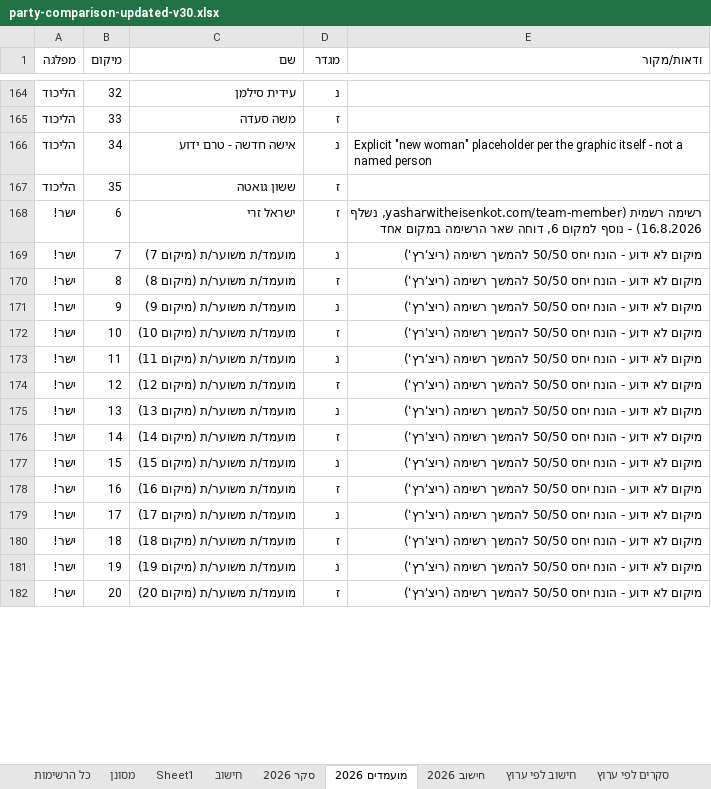
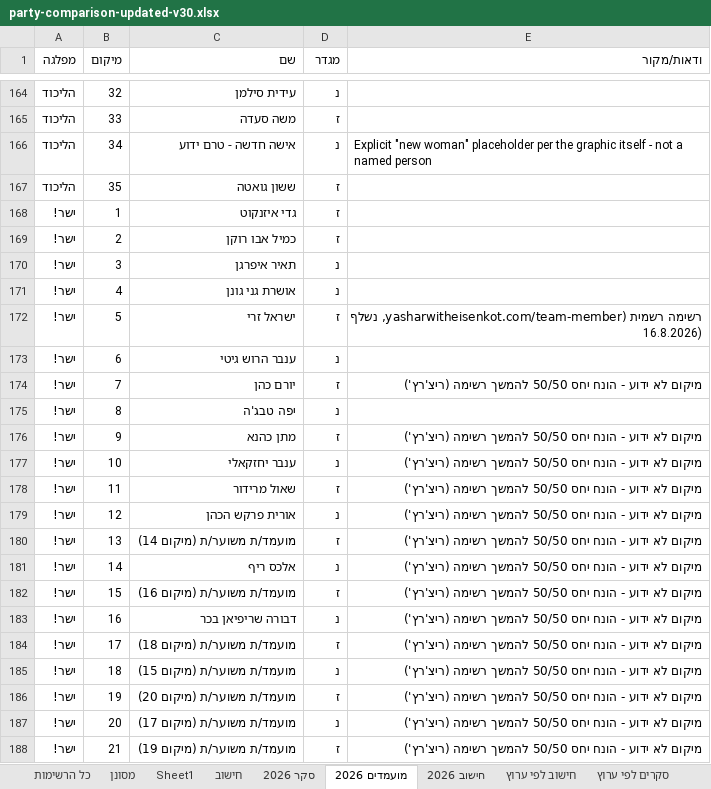
Before and after one commit to 5050gender/party-comparison, an Excel workbook: party-comparison-updated-v30.xlsx, sheet מועמדים 2026, drawn as a sheet; only a part is shown, gaps mark what is left out; values as stored, in another font and other column widths than the file's, no borders; removed rows and columns are numbered as before the commit, all else as after; the diff covers the shown part only; the diff names each change by its address in the sheet, - before the commit and + after, or states it on an @@ line.

```diff
--- a/party-comparison-updated-v30.xlsx (sheet מועמדים 2026)
+++ b/party-comparison-updated-v30.xlsx (sheet מועמדים 2026)
+row 168: ישר! | 1 | גדי איזנקוט | ז
+row 169: ישר! | 2 | כמיל אבו רוקן | ז
+row 170: ישר! | 3 | תאיר איפרגן | נ
+row 171: ישר! | 4 | אושרת גני גונן | נ
-B172 (מיקום): 6
+B172 (מיקום): 5
-E172 (ודאות/מקור): …נשלף 16.8.2026) - נוסף למקום 6, דוחה שאר הרשימה במקום אחד
+E172 (ודאות/מקור): …נשלף 16.8.2026)
+row 173: ישר! | 6 | ענבר הרוש גיטי | נ
-C174 (שם): מועמד/ת משוער/ת (מיקום 7)
+C174 (שם): יורם כהן
-D174 (מגדר): נ
+D174 (מגדר): ז
+row 175: ישר! | 8 | יפה טבג'ה | נ
-B176 (מיקום): 8
+B176 (מיקום): 9
-C176 (שם): מועמד/ת משוער/ת (מיקום 8)
+C176 (שם): מתן כהנא
-B177 (מיקום): 9
+B177 (מיקום): 10
-C177 (שם): מועמד/ת משוער/ת (מיקום 9)
+C177 (שם): ענבר יחזקאלי
-B178 (מיקום): 10
+B178 (מיקום): 11
-C178 (שם): מועמד/ת משוער/ת (מיקום 10)
+C178 (שם): שאול מרידור
-B179 (מיקום): 11
+B179 (מיקום): 12
-C179 (שם): מועמד/ת משוער/ת (מיקום 11)
+C179 (שם): אורית פרקש הכהן
-row 174: ישר! | 12 | מועמד/ת משוער/ת (מיקום 12) | ז | מיקום לא ידוע - הונח יחס 50/50 להמשך רשימה (ריצ'רץ')
-row 175: ישר! | 13 | מועמד/ת משוער/ת (מיקום 13) | נ | מיקום לא ידוע - הונח יחס 50/50 להמשך רשימה (ריצ'רץ')
-B180 (מיקום): 14
+B180 (מיקום): 13
-B181 (מיקום): 15
+B181 (מיקום): 14
-C181 (שם): מועמד/ת משוער/ת (מיקום 15)
+C181 (שם): אלכס ריף
-B182 (מיקום): 16
+B182 (מיקום): 15
-B183 (מיקום): 17
+B183 (מיקום): 16
-C183 (שם): מועמד/ת משוער/ת (מיקום 17)
+C183 (שם): דבורה שריפיאן בכר
-B184 (מיקום): 18
+B184 (מיקום): 17
-B185 (מיקום): 19
+B185 (מיקום): 18
-C185 (שם): מועמד/ת משוער/ת (מיקום 19)
+C185 (שם): מועמד/ת משוער/ת (מיקום 15)
-B186 (מיקום): 20
+B186 (מיקום): 19
+row 187: ישר! | 20 | מועמד/ת משוער/ת (מיקום 17) | נ | מיקום לא ידוע - הונח יחס 50/50 להמשך רשימה (ריצ'רץ')
+row 188: ישר! | 21 | מועמד/ת משוער/ת (מיקום 19) | ז | מיקום לא ידוע - הונח יחס 50/50 להמשך רשימה (ריצ'רץ')
```
Also changed, not shown: 7 added rows, 1 moved row and 16 edited cells elsewhere in this sheet, sheet חישוב לפי ערוץ, sheet חישוב 2026, sheet סקר 2026, sheet חישוב, 1 other file.
